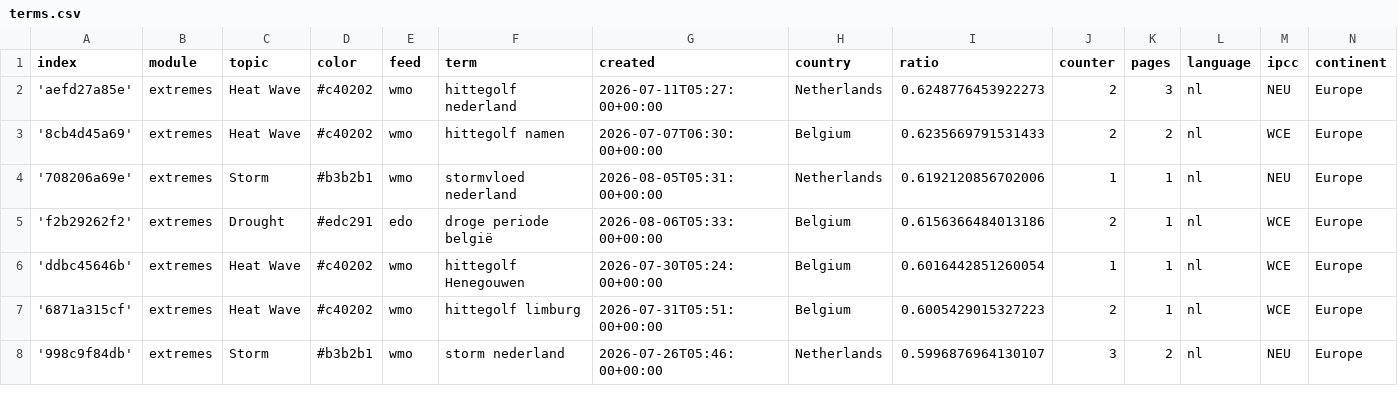
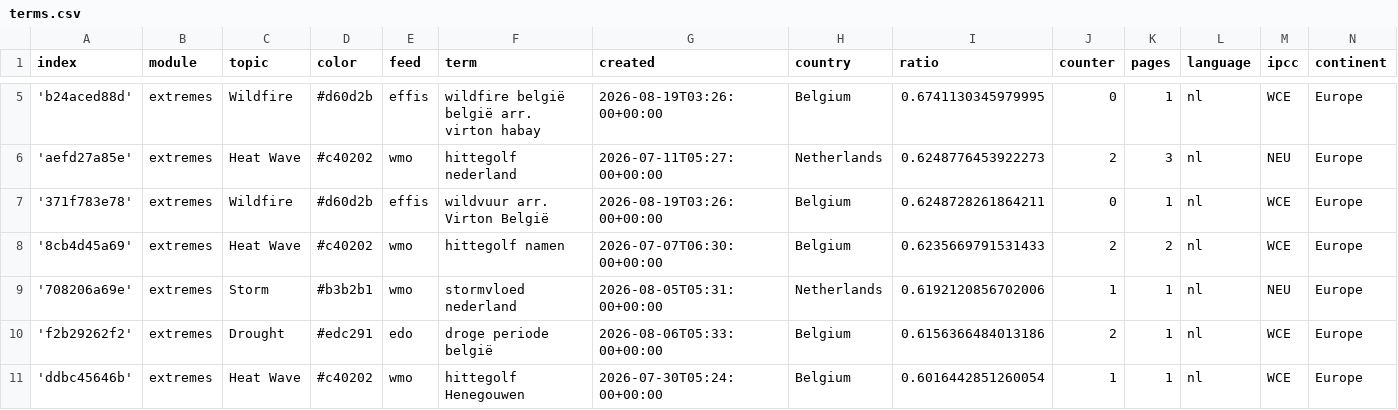
Before and after one commit to MarcoL95-News25/netherlandExtremes, a CSV file: terms.csv, drawn as a sheet; only a part is shown, gaps mark what is left out; the shorter side is filled out with more unchanged rows; the diff covers the shown part only.

Commit message:
Commit from GitHub Actions (import:0.0)

```diff
--- a/terms.csv
+++ b/terms.csv
@@ -2,2 +5,4 @@ index,module,topic,color,feed,term,created,country,ratio,counter,pages,language,
+'b24aced88d',extremes,Wildfire,#d60d2b,effis,wildfire belgië belgië arr. virton habay,2026-08-19T03:26:00+00:00,Belgium,0.6741130345979995,0,1,nl,WCE,Europe
 'aefd27a85e',extremes,Heat Wave,#c40202,wmo,hittegolf nederland,2026-07-11T05:27:00+00:00,Netherlands,0.6248776453922273,2,3,nl,NEU,Europe
+'371f783e78',extremes,Wildfire,#d60d2b,effis,wildvuur arr. Virton België,2026-08-19T03:26:00+00:00,Belgium,0.6248728261864211,0,1,nl,WCE,Europe
 '8cb4d45a69',extremes,Heat Wave,#c40202,wmo,hittegolf namen,2026-07-07T06:30:00+00:00,Belgium,0.6235669791531433,2,2,nl,WCE,Europe
```
Also changed, not shown: 8 added rows and 1 edited cell elsewhere in this file.
